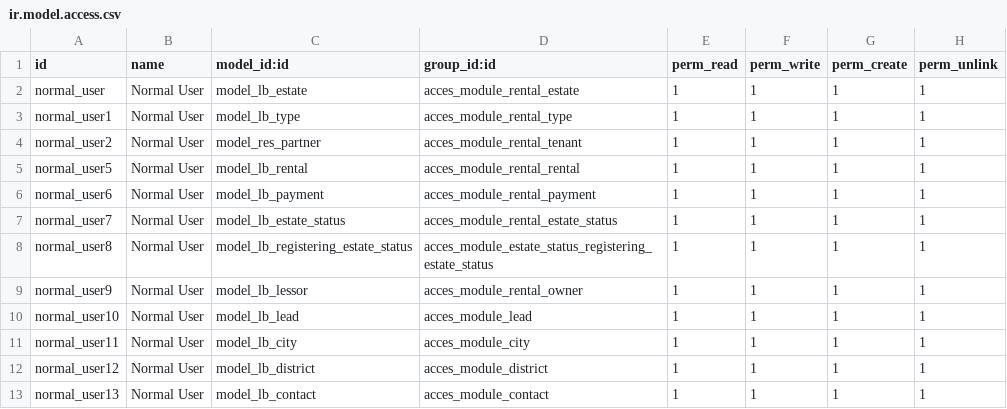
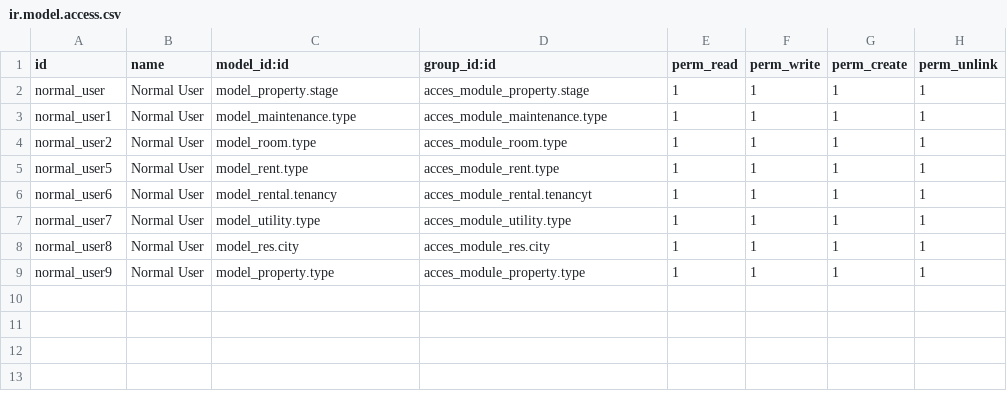
Before and after one commit to sm2x/zero_rental_sale_property, a CSV file: zero_rental_sale_property/security/ir.model.access.csv, drawn as a sheet.

Commit message:
Update ir.model.access.csv

```diff
--- a/zero_rental_sale_property/security/ir.model.access.csv
+++ b/zero_rental_sale_property/security/ir.model.access.csv
@@ -1,13 +1,9 @@
 id,name,model_id:id,group_id:id,perm_read,perm_write,perm_create,perm_unlink
-normal_user,Normal User,model_lb_estate,acces_module_rental_estate,1,1,1,1
-normal_user1,Normal User,model_lb_type,acces_module_rental_type,1,1,1,1
-normal_user2,Normal User,model_res_partner,acces_module_rental_tenant,1,1,1,1
-normal_user5,Normal User,model_lb_rental,acces_module_rental_rental,1,1,1,1
-normal_user6,Normal User,model_lb_payment,acces_module_rental_payment,1,1,1,1
-normal_user7,Normal User,model_lb_estate_status,acces_module_rental_estate_status,1,1,1,1
-normal_user8,Normal User,model_lb_registering_estate_status,acces_module_estate_status_registering_estate_status,1,1,1,1
-normal_user9,Normal User,model_lb_lessor,acces_module_rental_owner,1,1,1,1
-normal_user10,Normal User,model_lb_lead,acces_module_lead,1,1,1,1
-normal_user11,Normal User,model_lb_city,acces_module_city,1,1,1,1
-normal_user12,Normal User,model_lb_district,acces_module_district,1,1,1,1
-normal_user13,Normal User,model_lb_contact,acces_module_contact,1,1,1,1
+normal_user,Normal User,model_property.stage,acces_module_property.stage,1,1,1,1
+normal_user1,Normal User,model_maintenance.type,acces_module_maintenance.type,1,1,1,1
+normal_user2,Normal User,model_room.type,acces_module_room.type,1,1,1,1
+normal_user5,Normal User,model_rent.type,acces_module_rent.type,1,1,1,1
+normal_user6,Normal User,model_rental.tenancy,acces_module_rental.tenancyt,1,1,1,1
+normal_user7,Normal User,model_utility.type,acces_module_utility.type,1,1,1,1
+normal_user8,Normal User,model_res.city,acces_module_res.city,1,1,1,1
+normal_user9,Normal User,model_property.type,acces_module_property.type,1,1,1,1
```
